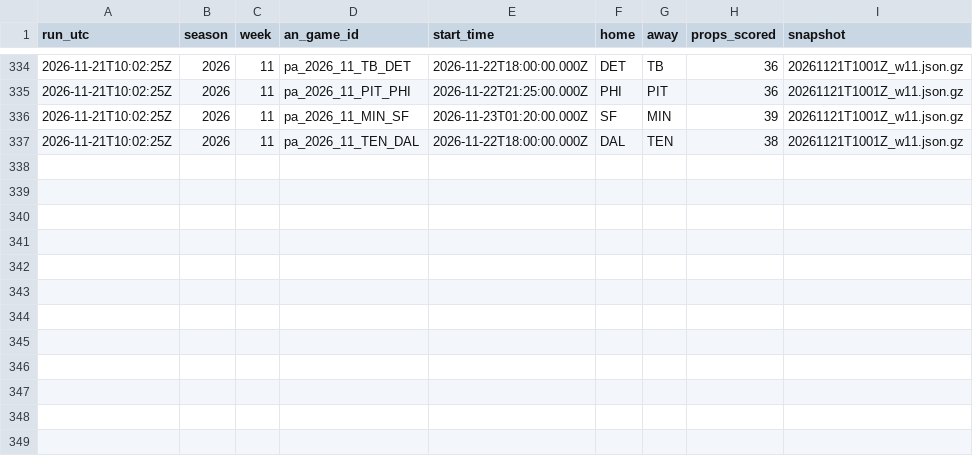
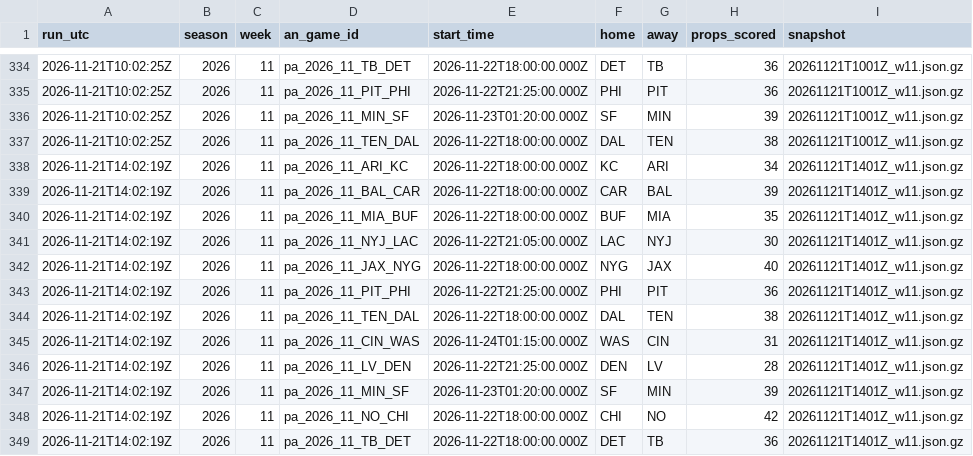
Before and after one commit to wbblanck/nfl-betting-model, a CSV file: data/live/mix_runs_2026.csv, drawn as a sheet; only a part is shown, gaps mark what is left out; the diff names each change by its address in the sheet, - before the commit and + after, or states it on an @@ line.

```diff
--- a/data/live/mix_runs_2026.csv
+++ b/data/live/mix_runs_2026.csv
+row 338: 2026-11-21T14:02:19Z | 2026 | 11 | pa_2026_11_ARI_KC | 2026-11-22T18:00:00.000Z | KC | ARI | 34 | 20261121T1401Z_w11.json.gz
+row 339: 2026-11-21T14:02:19Z | 2026 | 11 | pa_2026_11_BAL_CAR | 2026-11-22T18:00:00.000Z | CAR | BAL | 39 | 20261121T1401Z_w11.json.gz
+row 340: 2026-11-21T14:02:19Z | 2026 | 11 | pa_2026_11_MIA_BUF | 2026-11-22T18:00:00.000Z | BUF | MIA | 35 | 20261121T1401Z_w11.json.gz
+row 341: 2026-11-21T14:02:19Z | 2026 | 11 | pa_2026_11_NYJ_LAC | 2026-11-22T21:05:00.000Z | LAC | NYJ | 30 | 20261121T1401Z_w11.json.gz
+row 342: 2026-11-21T14:02:19Z | 2026 | 11 | pa_2026_11_JAX_NYG | 2026-11-22T18:00:00.000Z | NYG | JAX | 40 | 20261121T1401Z_w11.json.gz
+row 343: 2026-11-21T14:02:19Z | 2026 | 11 | pa_2026_11_PIT_PHI | 2026-11-22T21:25:00.000Z | PHI | PIT | 36 | 20261121T1401Z_w11.json.gz
+row 344: 2026-11-21T14:02:19Z | 2026 | 11 | pa_2026_11_TEN_DAL | 2026-11-22T18:00:00.000Z | DAL | TEN | 38 | 20261121T1401Z_w11.json.gz
+row 345: 2026-11-21T14:02:19Z | 2026 | 11 | pa_2026_11_CIN_WAS | 2026-11-24T01:15:00.000Z | WAS | CIN | 31 | 20261121T1401Z_w11.json.gz
+row 346: 2026-11-21T14:02:19Z | 2026 | 11 | pa_2026_11_LV_DEN | 2026-11-22T21:25:00.000Z | DEN | LV | 28 | 20261121T1401Z_w11.json.gz
+row 347: 2026-11-21T14:02:19Z | 2026 | 11 | pa_2026_11_MIN_SF | 2026-11-23T01:20:00.000Z | SF | MIN | 39 | 20261121T1401Z_w11.json.gz
+row 348: 2026-11-21T14:02:19Z | 2026 | 11 | pa_2026_11_NO_CHI | 2026-11-22T18:00:00.000Z | CHI | NO | 42 | 20261121T1401Z_w11.json.gz
+row 349: 2026-11-21T14:02:19Z | 2026 | 11 | pa_2026_11_TB_DET | 2026-11-22T18:00:00.000Z | DET | TB | 36 | 20261121T1401Z_w11.json.gz
```
Also changed, not shown: data/live/ats_runs_2026.csv, data/live/ats_yv_runs_2026.csv, 26 other files.
